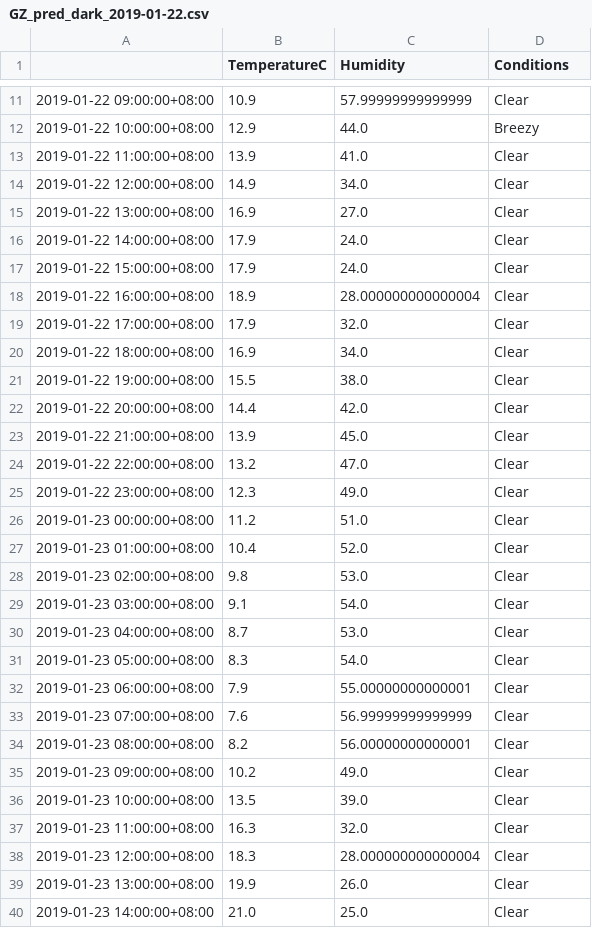
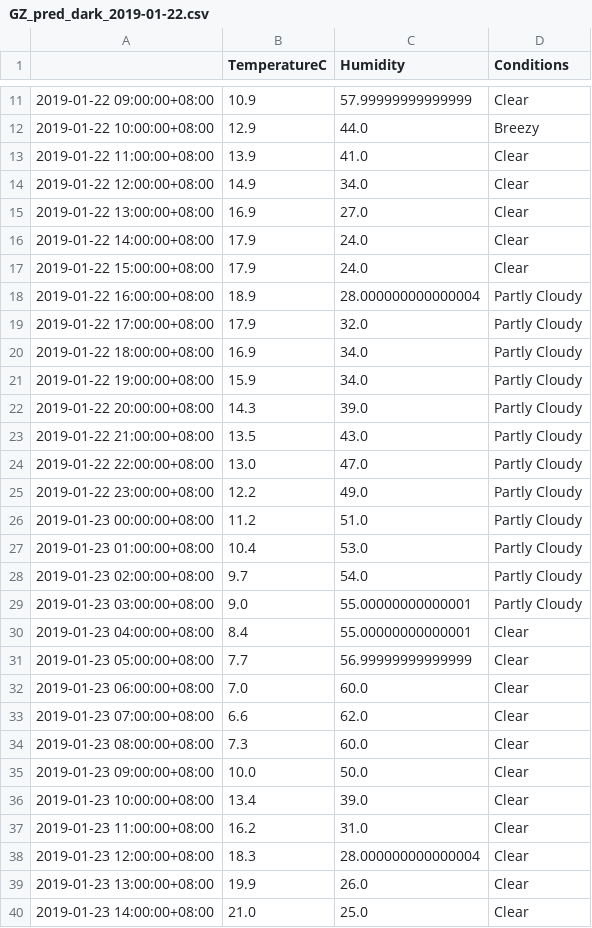
Before and after one commit to leonardmac0614/update_realtime, a CSV file: predict_files/GZ_pred_dark_2019-01-22.csv, drawn as a sheet; only a part is shown, gaps mark what is left out.

```diff
--- a/predict_files/GZ_pred_dark_2019-01-22.csv
+++ b/predict_files/GZ_pred_dark_2019-01-22.csv
@@ -17,22 +17,22 @@
 2019-01-22 15:00:00+08:00,17.9,24.0,Clear
-2019-01-22 16:00:00+08:00,18.9,28.000000000000004,Clear
-2019-01-22 17:00:00+08:00,17.9,32.0,Clear
-2019-01-22 18:00:00+08:00,16.9,34.0,Clear
-2019-01-22 19:00:00+08:00,15.5,38.0,Clear
-2019-01-22 20:00:00+08:00,14.4,42.0,Clear
-2019-01-22 21:00:00+08:00,13.9,45.0,Clear
-2019-01-22 22:00:00+08:00,13.2,47.0,Clear
-2019-01-22 23:00:00+08:00,12.3,49.0,Clear
-2019-01-23 00:00:00+08:00,11.2,51.0,Clear
-2019-01-23 01:00:00+08:00,10.4,52.0,Clear
-2019-01-23 02:00:00+08:00,9.8,53.0,Clear
-2019-01-23 03:00:00+08:00,9.1,54.0,Clear
-2019-01-23 04:00:00+08:00,8.7,53.0,Clear
-2019-01-23 05:00:00+08:00,8.3,54.0,Clear
-2019-01-23 06:00:00+08:00,7.9,55.00000000000001,Clear
-2019-01-23 07:00:00+08:00,7.6,56.99999999999999,Clear
-2019-01-23 08:00:00+08:00,8.2,56.00000000000001,Clear
-2019-01-23 09:00:00+08:00,10.2,49.0,Clear
-2019-01-23 10:00:00+08:00,13.5,39.0,Clear
-2019-01-23 11:00:00+08:00,16.3,32.0,Clear
+2019-01-22 16:00:00+08:00,18.9,28.000000000000004,Partly Cloudy
+2019-01-22 17:00:00+08:00,17.9,32.0,Partly Cloudy
+2019-01-22 18:00:00+08:00,16.9,34.0,Partly Cloudy
+2019-01-22 19:00:00+08:00,15.9,34.0,Partly Cloudy
+2019-01-22 20:00:00+08:00,14.3,39.0,Partly Cloudy
+2019-01-22 21:00:00+08:00,13.5,43.0,Partly Cloudy
+2019-01-22 22:00:00+08:00,13.0,47.0,Partly Cloudy
+2019-01-22 23:00:00+08:00,12.2,49.0,Partly Cloudy
+2019-01-23 00:00:00+08:00,11.2,51.0,Partly Cloudy
+2019-01-23 01:00:00+08:00,10.4,53.0,Partly Cloudy
+2019-01-23 02:00:00+08:00,9.7,54.0,Partly Cloudy
+2019-01-23 03:00:00+08:00,9.0,55.00000000000001,Partly Cloudy
+2019-01-23 04:00:00+08:00,8.4,55.00000000000001,Clear
+2019-01-23 05:00:00+08:00,7.7,56.99999999999999,Clear
+2019-01-23 06:00:00+08:00,7.0,60.0,Clear
+2019-01-23 07:00:00+08:00,6.6,62.0,Clear
+2019-01-23 08:00:00+08:00,7.3,60.0,Clear
+2019-01-23 09:00:00+08:00,10.0,50.0,Clear
+2019-01-23 10:00:00+08:00,13.4,39.0,Clear
+2019-01-23 11:00:00+08:00,16.2,31.0,Clear
 2019-01-23 12:00:00+08:00,18.3,28.000000000000004,Clear
```
Also changed, not shown: GZ_his_dark.csv.
